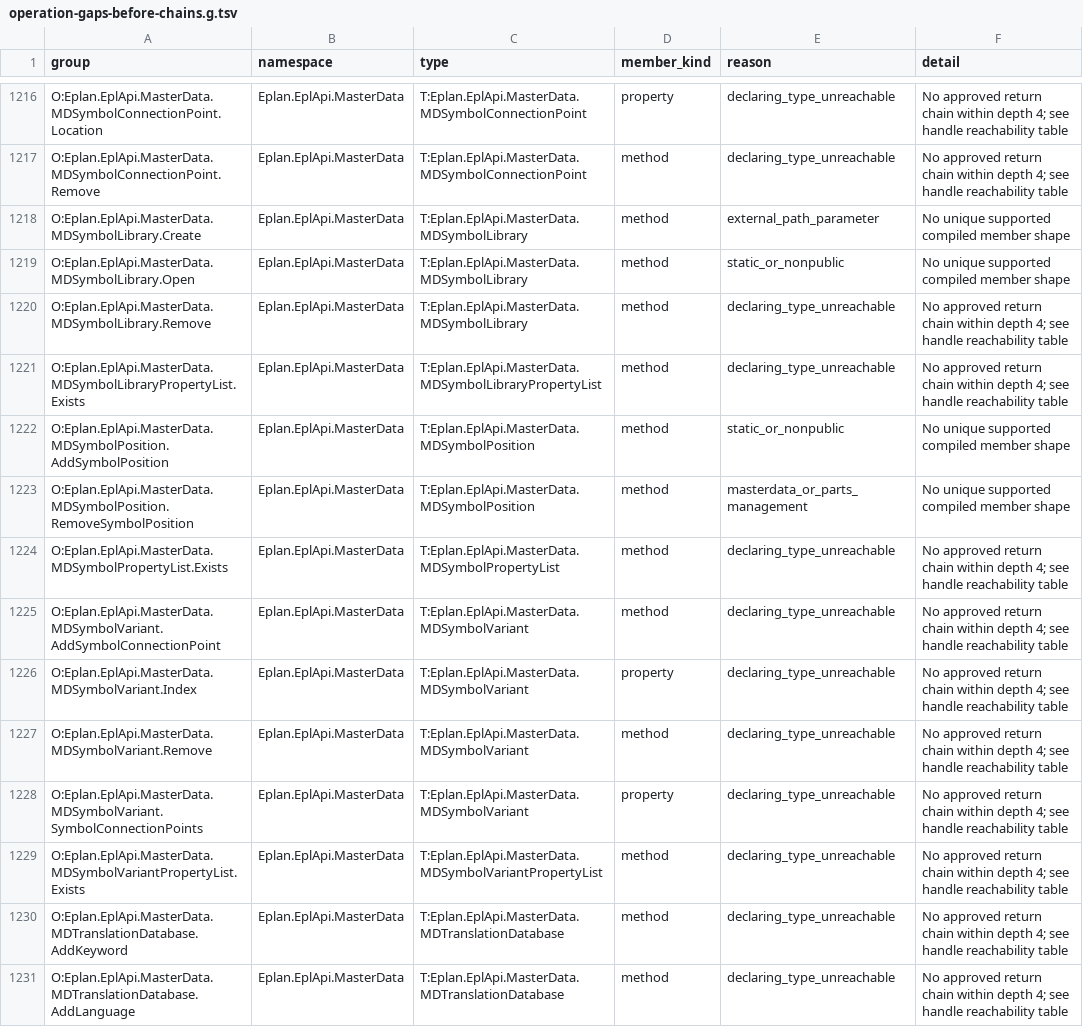
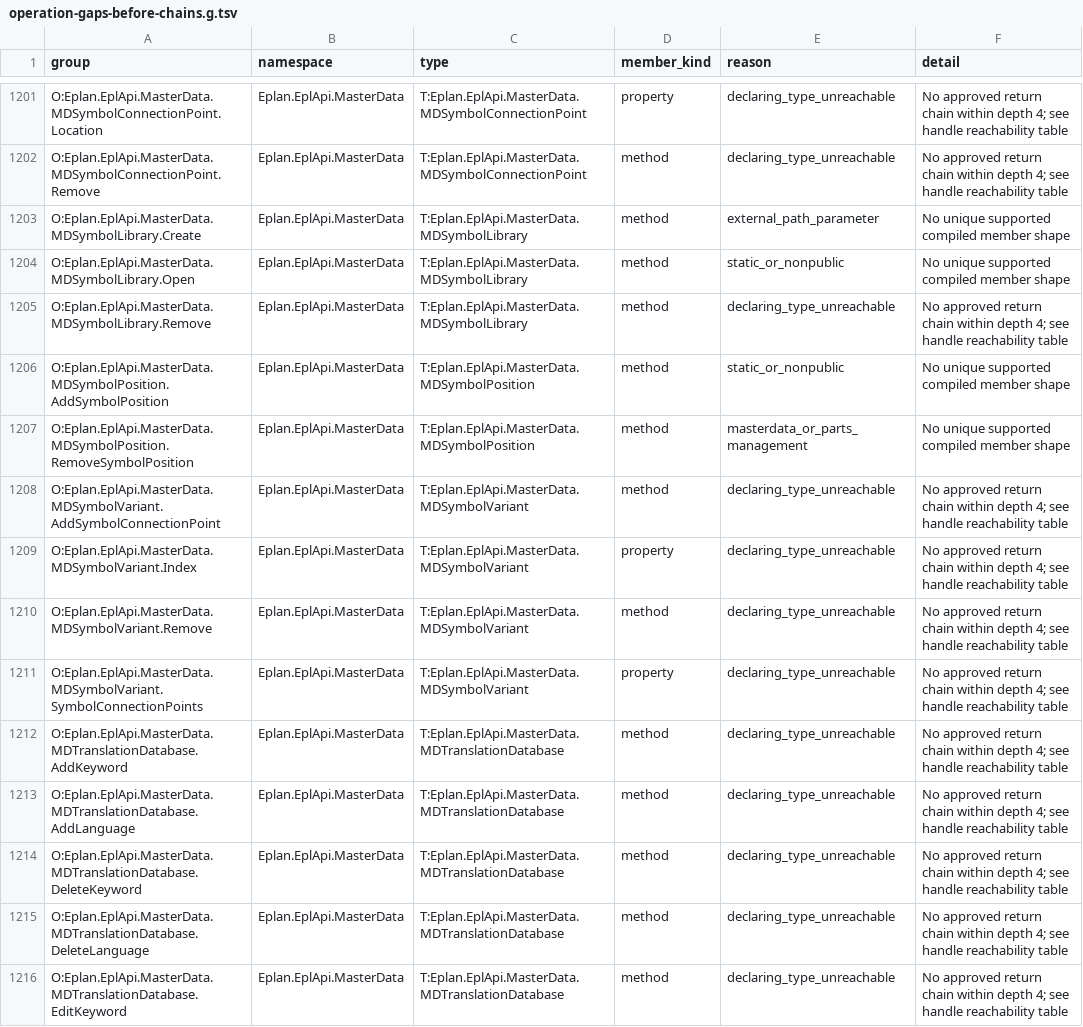
Before and after one commit to asckye/eplan-mcp, a TSV file: catalog/mapping/operation-gaps-before-chains.g.tsv, drawn as a sheet; only a part is shown, gaps mark what is left out; the shorter side is filled out with more unchanged rows; the diff covers the shown part only.

Commit message:
chore(ci): rescan the bridge after the translation adapter
The scan was stale, which only warns, while the tools.json it feeds errored. Rescanning
also shows what today's property-ID enum work did to the generated dispatch: the IDs the
Bridge uses go from 5673 to 14027 (use sites 12465 -> 21501), almost all of it enum values
named in generated code. Routes move with it: api_try_only 1838 -> 2010, unreached 512 ->
505.

```diff
--- a/catalog/mapping/operation-gaps-before-chains.g.tsv
+++ b/catalog/mapping/operation-gaps-before-chains.g.tsv
@@ -1220,6 +1205,4 @@ O:Eplan.EplApi.MasterData.MDSymbolLibrary.Open	Eplan.EplApi.MasterData	T:Eplan.E
 O:Eplan.EplApi.MasterData.MDSymbolLibrary.Remove	Eplan.EplApi.MasterData	T:Eplan.EplApi.MasterData.MDSymbolLibrary	method	declaring_type_unreachable	No approved return chain within depth 4; see handle reachability table
-O:Eplan.EplApi.MasterData.MDSymbolLibraryPropertyList.Exists	Eplan.EplApi.MasterData	T:Eplan.EplApi.MasterData.MDSymbolLibraryPropertyList	method	declaring_type_unreachable	No approved return chain within depth 4; see handle reachability table
 O:Eplan.EplApi.MasterData.MDSymbolPosition.AddSymbolPosition	Eplan.EplApi.MasterData	T:Eplan.EplApi.MasterData.MDSymbolPosition	method	static_or_nonpublic	No unique supported compiled member shape
 O:Eplan.EplApi.MasterData.MDSymbolPosition.RemoveSymbolPosition	Eplan.EplApi.MasterData	T:Eplan.EplApi.MasterData.MDSymbolPosition	method	masterdata_or_parts_management	No unique supported compiled member shape
-O:Eplan.EplApi.MasterData.MDSymbolPropertyList.Exists	Eplan.EplApi.MasterData	T:Eplan.EplApi.MasterData.MDSymbolPropertyList	method	declaring_type_unreachable	No approved return chain within depth 4; see handle reachability table
 O:Eplan.EplApi.MasterData.MDSymbolVariant.AddSymbolConnectionPoint	Eplan.EplApi.MasterData	T:Eplan.EplApi.MasterData.MDSymbolVariant	method	declaring_type_unreachable	No approved return chain within depth 4; see handle reachability table
@@ -1228,3 +1211,2 @@ O:Eplan.EplApi.MasterData.MDSymbolVariant.Remove	Eplan.EplApi.MasterData	T:Eplan
 O:Eplan.EplApi.MasterData.MDSymbolVariant.SymbolConnectionPoints	Eplan.EplApi.MasterData	T:Eplan.EplApi.MasterData.MDSymbolVariant	property	declaring_type_unreachable	No approved return chain within depth 4; see handle reachability table
-O:Eplan.EplApi.MasterData.MDSymbolVariantPropertyList.Exists	Eplan.EplApi.MasterData	T:Eplan.EplApi.MasterData.MDSymbolVariantPropertyList	method	declaring_type_unreachable	No approved return chain within depth 4; see handle reachability table
 O:Eplan.EplApi.MasterData.MDTranslationDatabase.AddKeyword	Eplan.EplApi.MasterData	T:Eplan.EplApi.MasterData.MDTranslationDatabase	method	declaring_type_unreachable	No approved return chain within depth 4; see handle reachability table
```
Also changed, not shown: 19 removed rows elsewhere in this file, catalog/api-try-handle-reachability.g.tsv, catalog/mapping/operation-gaps.g.tsv, 5 other files.
